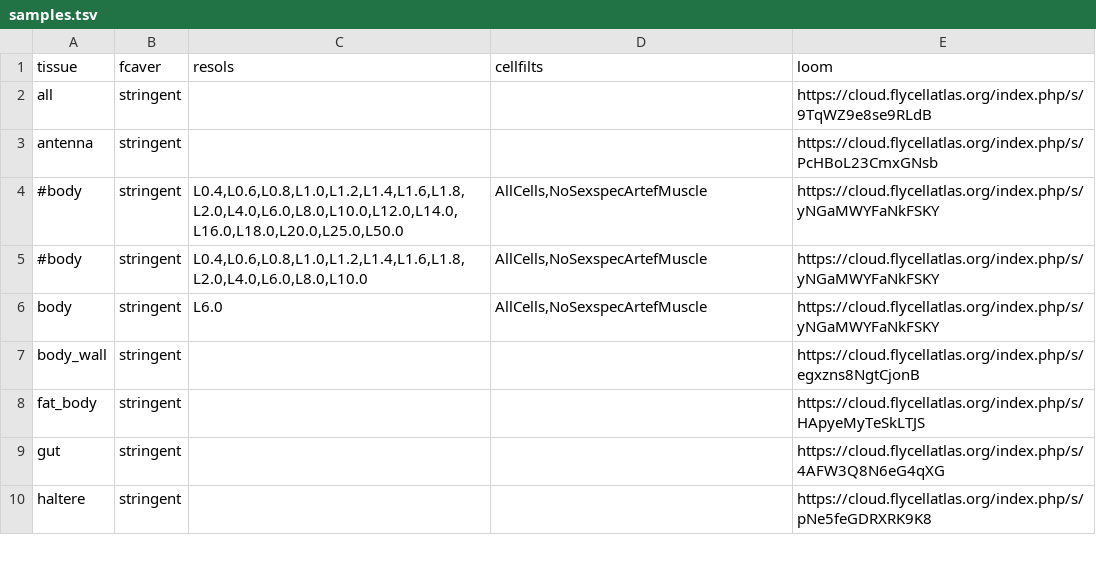
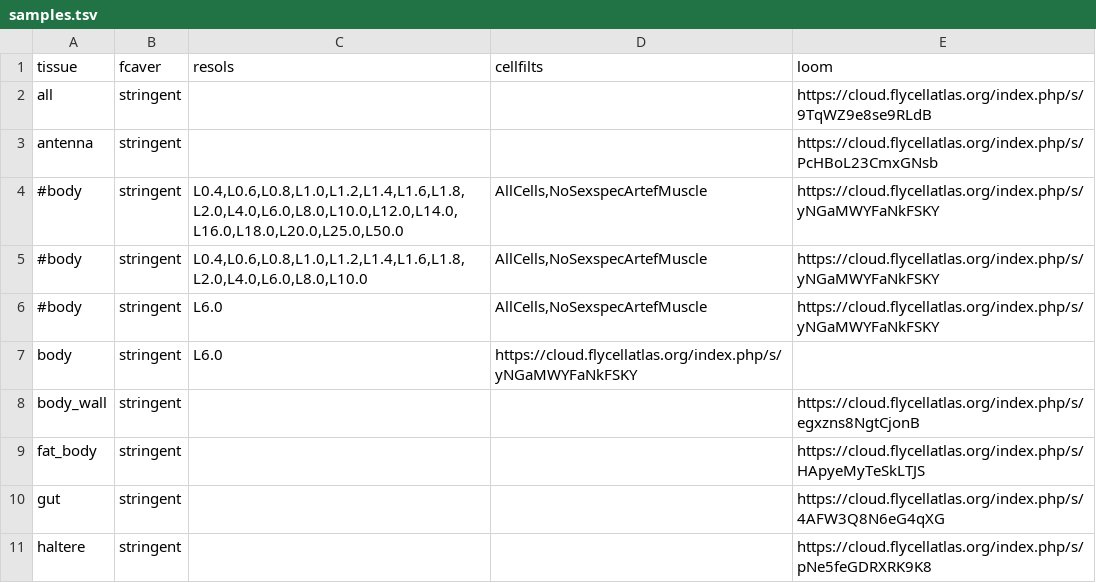
Before and after one commit to ncbi/FcaSexDiff, a TSV file: config/samples.tsv, drawn as a sheet; only a part is shown.

```diff
--- a/config/samples.tsv
+++ b/config/samples.tsv
@@ -5,3 +5,4 @@ antenna	stringent			https://cloud.flycellatlas.org/index.php/s/PcHBoL23CmxGNsb
 #body	stringent	L0.4,L0.6,L0.8,L1.0,L1.2,L1.4,L1.6,L1.8,L2.0,L4.0,L6.0,L8.0,L10.0	AllCells,NoSexspecArtefMuscle	https://cloud.flycellatlas.org/index.php/s/yNGaMWYFaNkFSKY
-body	stringent	L6.0	AllCells,NoSexspecArtefMuscle	https://cloud.flycellatlas.org/index.php/s/yNGaMWYFaNkFSKY
+#body	stringent	L6.0	AllCells,NoSexspecArtefMuscle	https://cloud.flycellatlas.org/index.php/s/yNGaMWYFaNkFSKY
+body	stringent	L6.0	https://cloud.flycellatlas.org/index.php/s/yNGaMWYFaNkFSKY
 body_wall	stringent			https://cloud.flycellatlas.org/index.php/s/egxzns8NgtCjonB
```
Also changed, not shown: 7 other files.
